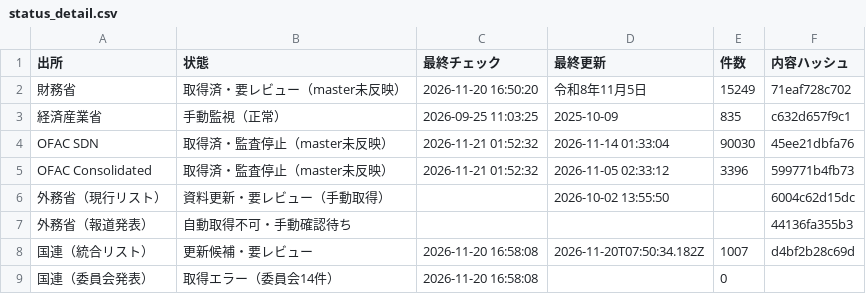
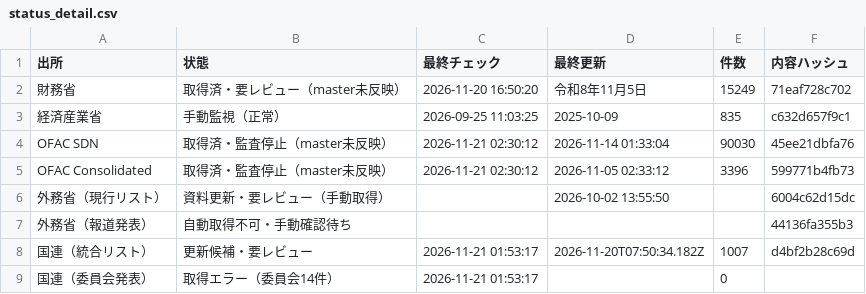
Before and after one commit to kenmizunokuro/sanctions-watch, a CSV file: data/dashboard/status_detail.csv, drawn as a sheet.

```diff
--- a/data/dashboard/status_detail.csv
+++ b/data/dashboard/status_detail.csv
@@ -3,7 +3,7 @@
 経済産業省,手動監視（正常）,2026-09-25 11:03:25,2025-10-09,835,c632d657f9c1
-OFAC SDN,取得済・監査停止（master未反映）,2026-11-21 01:52:32,2026-11-14 01:33:04,90030,45ee21dbfa76
-OFAC Consolidated,取得済・監査停止（master未反映）,2026-11-21 01:52:32,2026-11-05 02:33:12,3396,599771b4fb73
+OFAC SDN,取得済・監査停止（master未反映）,2026-11-21 02:30:12,2026-11-14 01:33:04,90030,45ee21dbfa76
+OFAC Consolidated,取得済・監査停止（master未反映）,2026-11-21 02:30:12,2026-11-05 02:33:12,3396,599771b4fb73
 外務省（現行リスト）,資料更新・要レビュー（手動取得）,,2026-10-02 13:55:50,,6004c62d15dc
 外務省（報道発表）,自動取得不可・手動確認待ち,,,,44136fa355b3
-国連（統合リスト）,更新候補・要レビュー,2026-11-20 16:58:08,2026-11-20T07:50:34.182Z,1007,d4bf2b28c69d
-国連（委員会発表）,取得エラー（委員会14件）,2026-11-20 16:58:08,,0,
+国連（統合リスト）,更新候補・要レビュー,2026-11-21 01:53:17,2026-11-20T07:50:34.182Z,1007,d4bf2b28c69d
+国連（委員会発表）,取得エラー（委員会14件）,2026-11-21 01:53:17,,0,
```
Also changed, not shown: data/dashboard/ofac_integrity.csv, data/dashboard/status.csv, 1 other file.
